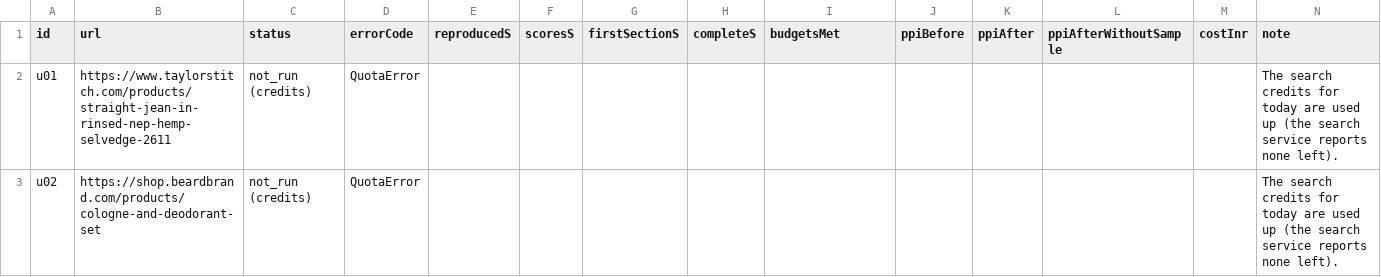
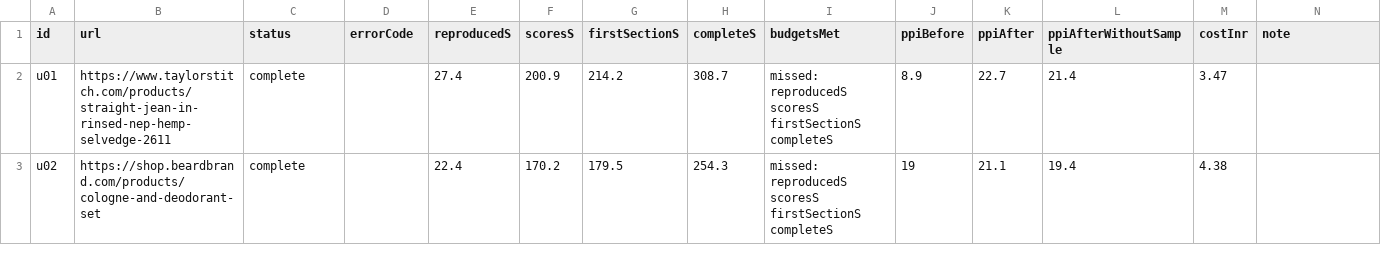
Before and after one commit to krnbhtt/RankForge, a CSV file: docs/unseen-results.csv, drawn as a sheet; only a part is shown; the diff covers the shown part only.

```diff
--- a/docs/unseen-results.csv
+++ b/docs/unseen-results.csv
@@ -1,3 +1,3 @@
 id,url,status,errorCode,reproducedS,scoresS,firstSectionS,completeS,budgetsMet,ppiBefore,ppiAfter,ppiAfterWithoutSample,costInr,note
-u01,https://www.taylorstitch.com/products/straight-jean-in-rinsed-nep-hemp-selvedge-2611,not_run (credits),QuotaError,,,,,,,,,,The search credits for today are used up (the search service reports none left).
-u02,https://shop.beardbrand.com/products/cologne-and-deodorant-set,not_run (credits),QuotaError,,,,,,,,,,The search credits for today are used up (the search service reports none left).
+u01,https://www.taylorstitch.com/products/straight-jean-in-rinsed-nep-hemp-selvedge-2611,complete,,27.4,200.9,214.2,308.7,missed: reproducedS scoresS firstSectionS completeS,8.9,22.7,21.4,3.47,
+u02,https://shop.beardbrand.com/products/cologne-and-deodorant-set,complete,,22.4,170.2,179.5,254.3,missed: reproducedS scoresS firstSectionS completeS,19,21.1,19.4,4.38,
```
Also changed, not shown: 79 edited cells elsewhere in this file, 3 other files.
